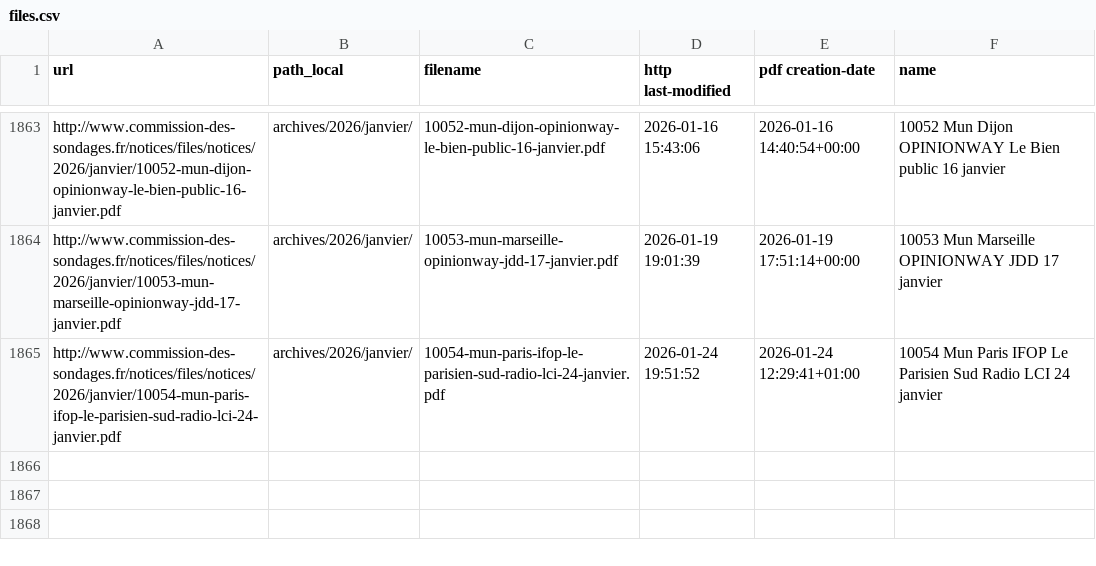
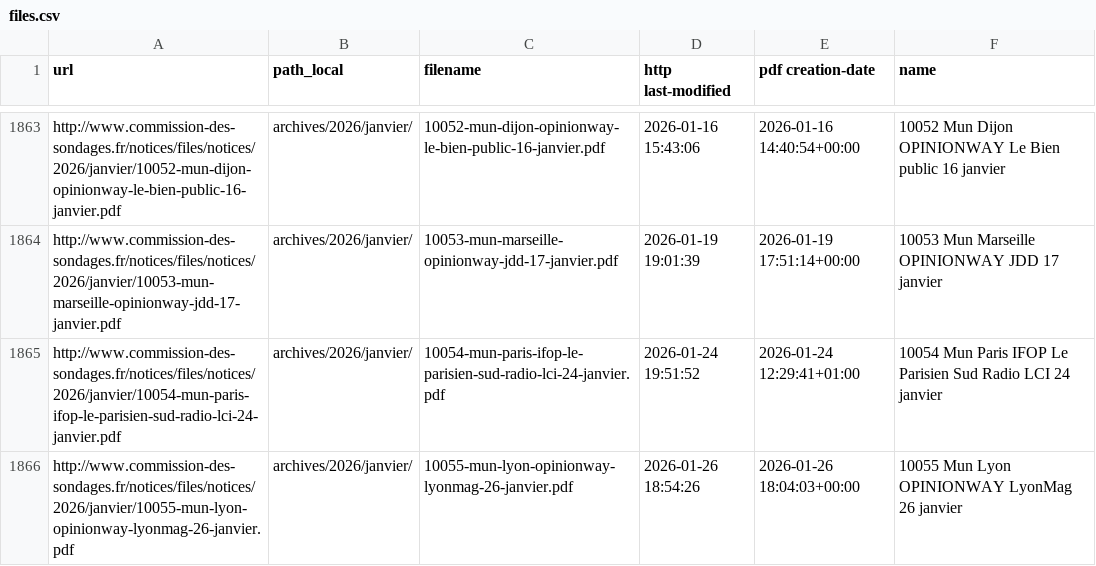
Before and after one commit to MieuxVoter/sondages-commission-index, a CSV file: files.csv, drawn as a sheet; only a part is shown, gaps mark what is left out; the diff names each change by its address in the sheet, - before the commit and + after, or states it on an @@ line.

```diff
--- a/files.csv
+++ b/files.csv
+row 1866: http://www.commission-des-sondages.fr/notices/files/notices/2026/janvier/10055-mun-lyon-opinionway-lyonmag-26-janvier.pdf | archives/2026/janvier/ | 10055-mun-lyon-opinionway-lyonmag-26-janvier.pdf | 2026-01-26 18:54:26 | 2026-01-26 18:04:03+00:00 | 10055 Mun Lyon OPINIONWAY LyonMag 26 janvier
```
Also changed, not shown: base.csv, notices_catalog.csv, 1 other file.
